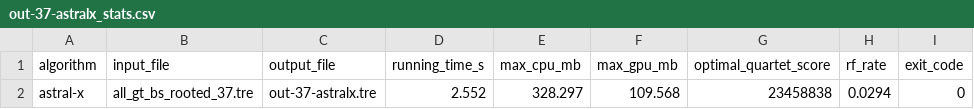
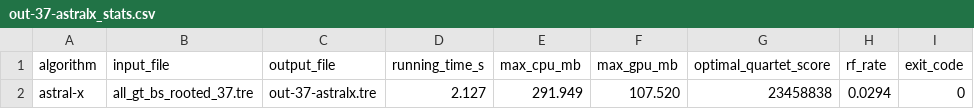
Before and after one commit to aaniksahaa/ASTRAL-X, a CSV file: out-37-astralx_stats.csv, drawn as a sheet.

```diff
--- a/out-37-astralx_stats.csv
+++ b/out-37-astralx_stats.csv
@@ -1,2 +1,2 @@
 algorithm,input_file,output_file,running_time_s,max_cpu_mb,max_gpu_mb,optimal_quartet_score,rf_rate,exit_code
-astral-x,all_gt_bs_rooted_37.tre,out-37-astralx.tre,2.552,328.297,109.568,23458838,0.0294,0
+astral-x,all_gt_bs_rooted_37.tre,out-37-astralx.tre,2.127,291.949,107.520,23458838,0.0294,0
```
Also changed, not shown: 8 other files.
